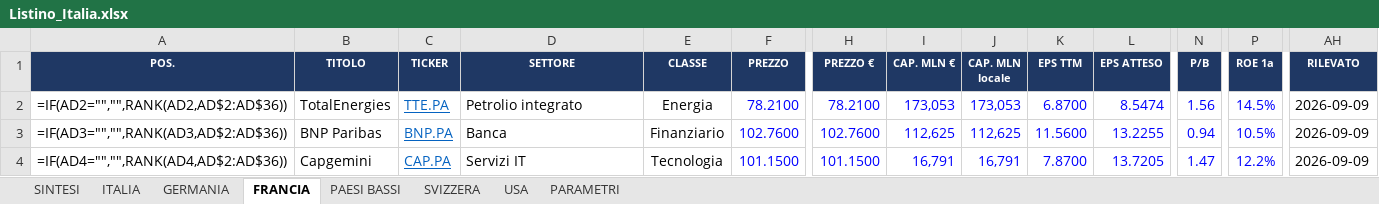
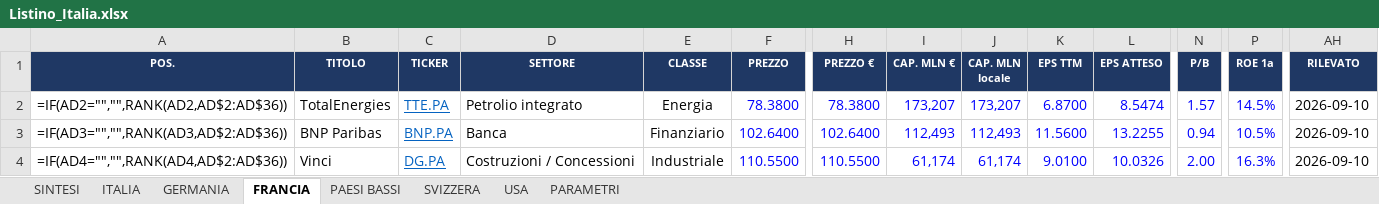
Before and after one commit to FPTechResearch/listino-dati, an Excel workbook: Listino_Italia.xlsx, sheet FRANCIA, drawn as a sheet; only a part is shown, gaps mark what is left out; values as stored, in another font and other column widths than the file's, no borders; formulas without a stored value are shown as written; conditional formats not drawn; the diff covers the shown part only; the diff names each change by its address in the sheet, - before the commit and + after, or states it on an @@ line.

```diff
--- a/Listino_Italia.xlsx (sheet FRANCIA)
+++ b/Listino_Italia.xlsx (sheet FRANCIA)
-F2 (PREZZO): 78.2100
+F2 (PREZZO): 78.3800
-H2 (PREZZO €): 78.2100
+H2 (PREZZO €): 78.3800
-I2 (CAP. MLN €): 173,053
+I2 (CAP. MLN €): 173,207
-J2 (CAP. MLN locale): 173,053
+J2 (CAP. MLN locale): 173,207
-N2 (P/B): 1.56
+N2 (P/B): 1.57
-AH2:AH4 (RILEVATO): 2026-09-09
+AH2:AH4 (RILEVATO): 2026-09-10
-F3 (PREZZO): 102.7600
+F3 (PREZZO): 102.6400
-H3 (PREZZO €): 102.7600
+H3 (PREZZO €): 102.6400
-I3 (CAP. MLN €): 112,625
+I3 (CAP. MLN €): 112,493
-J3 (CAP. MLN locale): 112,625
+J3 (CAP. MLN locale): 112,493
-B4 (TITOLO): Capgemini
+B4 (TITOLO): Vinci
-C4 (TICKER): CAP.PA
+C4 (TICKER): DG.PA
-D4 (SETTORE): Servizi IT
+D4 (SETTORE): Costruzioni / Concessioni
-E4 (CLASSE): Tecnologia
+E4 (CLASSE): Industriale
-F4 (PREZZO): 101.1500
+F4 (PREZZO): 110.5500
-H4 (PREZZO €): 101.1500
+H4 (PREZZO €): 110.5500
-I4 (CAP. MLN €): 16,791
+I4 (CAP. MLN €): 61,174
-J4 (CAP. MLN locale): 16,791
+J4 (CAP. MLN locale): 61,174
-K4 (EPS TTM): 7.8700
+K4 (EPS TTM): 9.0100
-L4 (EPS ATTESO): 13.7205
+L4 (EPS ATTESO): 10.0326
-N4 (P/B): 1.47
+N4 (P/B): 2.00
-P4 (ROE 1a): 12.2%
+P4 (ROE 1a): 16.3%
```
Also changed, not shown: 430 edited cells elsewhere in this sheet, sheet USA, sheet ITALIA, sheet GERMANIA, sheet SVIZZERA, sheet PAESI BASSI, 3 other files.
